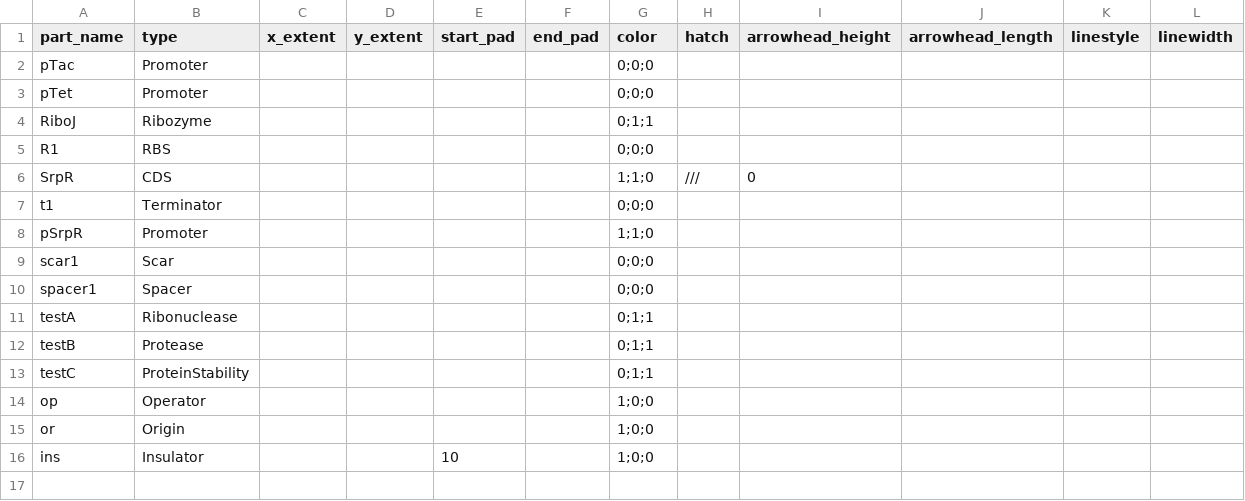
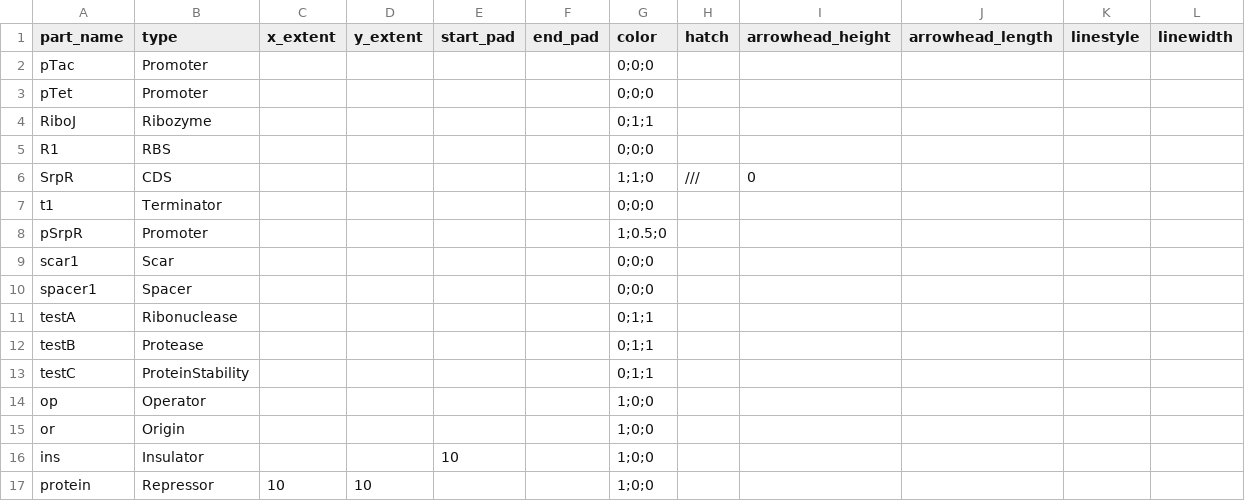
Before and after one commit to CIDARLAB/MIT-BroadFoundry, a CSV file: dnaplotlib/gallery/circuit/part_information.csv, drawn as a sheet.

```diff
--- a/dnaplotlib/gallery/circuit/part_information.csv
+++ b/dnaplotlib/gallery/circuit/part_information.csv
@@ -7,3 +7,3 @@ SrpR,CDS,,,,,1;1;0,///,0,,,
 t1,Terminator,,,,,0;0;0,,,,,
-pSrpR,Promoter,,,,,1;1;0,,,,,
+pSrpR,Promoter,,,,,1;0.5;0,,,,,
 scar1,Scar,,,,,0;0;0,,,,,
@@ -16 +16,2 @@ or,Origin,,,,,1;0;0,,,,,
 ins,Insulator,,,10,,1;0;0,,,,,
+protein,Repressor,10,10,,,1;0;0,,,,,
```
Also changed, not shown: 4 other files.
